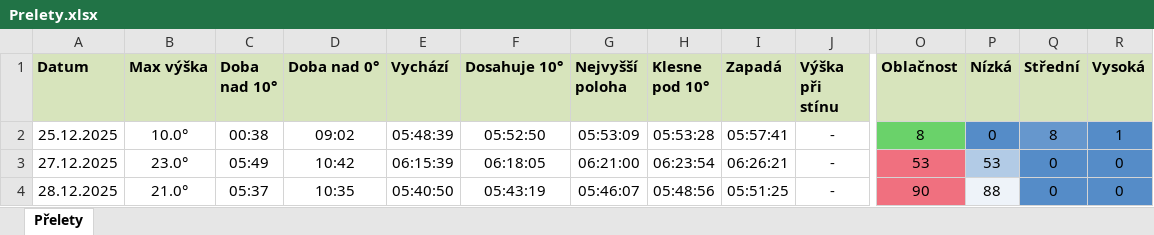
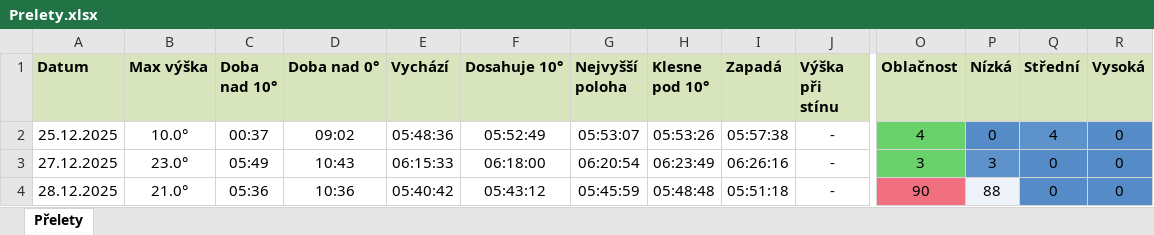
Before and after one commit to LASAR-DoSpace/LASARsat-Transit-Table, an Excel workbook: Prelety.xlsx, sheet Přelety, drawn as a sheet; only a part is shown, gaps mark what is left out; values as stored, in another font and other column widths than the file's, no borders; conditional formats not drawn; the diff names each change by its address in the sheet, - before the commit and + after, or states it on an @@ line.

```diff
--- a/Prelety.xlsx (sheet Přelety)
+++ b/Prelety.xlsx (sheet Přelety)
-C2 (Doba nad 10°): 00:38
+C2 (Doba nad 10°): 00:37
-E2 (Vychází): 05:48:39
+E2 (Vychází): 05:48:36
-F2 (Dosahuje 10°): 05:52:50
+F2 (Dosahuje 10°): 05:52:49
-G2 (Nejvyšší poloha): 05:53:09
+G2 (Nejvyšší poloha): 05:53:07
-H2 (Klesne pod 10°): 05:53:28
+H2 (Klesne pod 10°): 05:53:26
-I2 (Zapadá): 05:57:41
+I2 (Zapadá): 05:57:38
-O2 (Oblačnost): 8
+O2 (Oblačnost): 4
-Q2 (Střední): 8
+Q2 (Střední): 4
-R2 (Vysoká): 1
+R2 (Vysoká): 0
-D3 (Doba nad 0°): 10:42
+D3 (Doba nad 0°): 10:43
-E3 (Vychází): 06:15:39
+E3 (Vychází): 06:15:33
-F3 (Dosahuje 10°): 06:18:05
+F3 (Dosahuje 10°): 06:18:00
-G3 (Nejvyšší poloha): 06:21:00
+G3 (Nejvyšší poloha): 06:20:54
-H3 (Klesne pod 10°): 06:23:54
+H3 (Klesne pod 10°): 06:23:49
-I3 (Zapadá): 06:26:21
+I3 (Zapadá): 06:26:16
-O3 (Oblačnost): 53
+O3 (Oblačnost): 3
-O3 fill: #F0707F
+O3 fill: #6AD26A
-P3 (Nízká): 53
+P3 (Nízká): 3
-P3 fill: #B2CBE6
+P3 fill: #5E92CB
-C4 (Doba nad 10°): 05:37
+C4 (Doba nad 10°): 05:36
-D4 (Doba nad 0°): 10:35
+D4 (Doba nad 0°): 10:36
-E4 (Vychází): 05:40:50
+E4 (Vychází): 05:40:42
-F4 (Dosahuje 10°): 05:43:19
+F4 (Dosahuje 10°): 05:43:12
-G4 (Nejvyšší poloha): 05:46:07
+G4 (Nejvyšší poloha): 05:45:59
-H4 (Klesne pod 10°): 05:48:56
+H4 (Klesne pod 10°): 05:48:48
-I4 (Zapadá): 05:51:25
+I4 (Zapadá): 05:51:18
```
